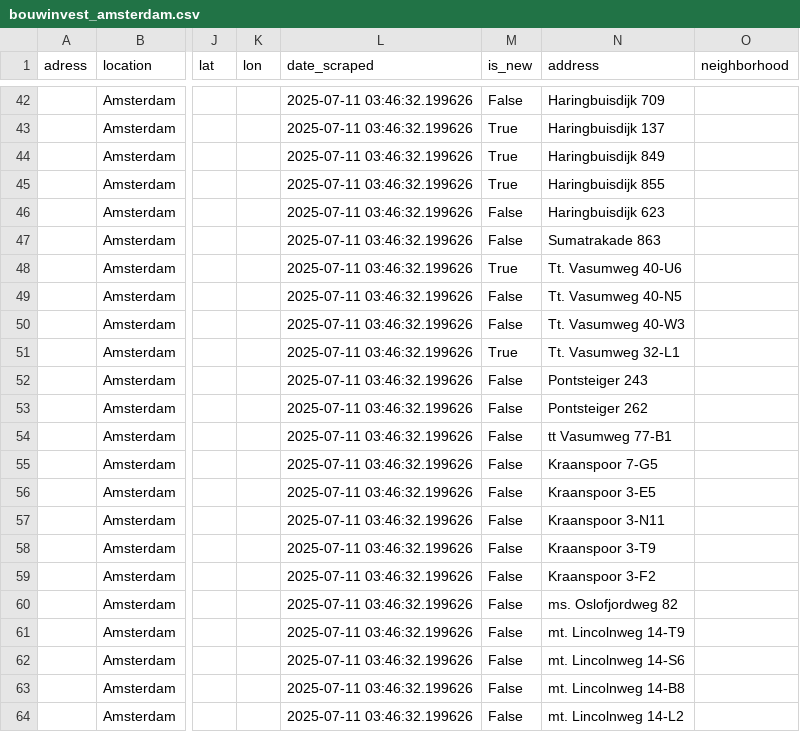
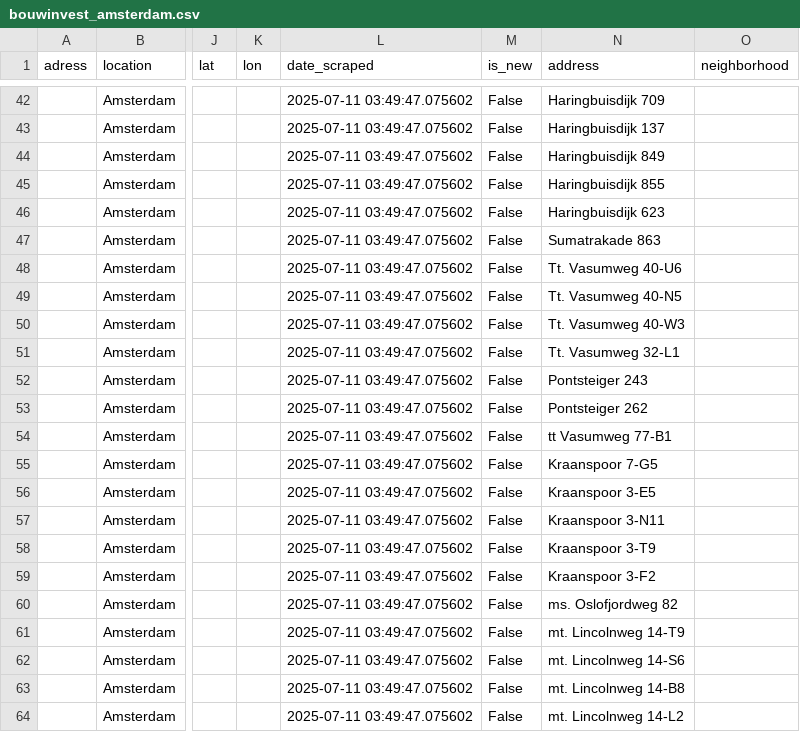
Before and after one commit to Lebramjames/housing-tool, a CSV file: data/huren/bouwinvest_amsterdam.csv, drawn as a sheet; only a part is shown, gaps mark what is left out; the diff covers the shown part only; the diff names each change by its address in the sheet, - before the commit and + after, or states it on an @@ line.

```diff
--- a/data/huren/bouwinvest_amsterdam.csv
+++ b/data/huren/bouwinvest_amsterdam.csv
-L42:L64 (date_scraped): 2025-07-11 03:46:32.199626
+L42:L64 (date_scraped): 2025-07-11 03:49:47.075602
-M43:M45 (is_new): True
+M43:M45 (is_new): False
-M48 (is_new): True
+M48 (is_new): False
-M51 (is_new): True
+M51 (is_new): False
```
Also changed, not shown: 28 edited cells elsewhere in this file, data/huren/ikwilhuren_amsterdam.csv, data/huren/properties_amsterdam.csv.
